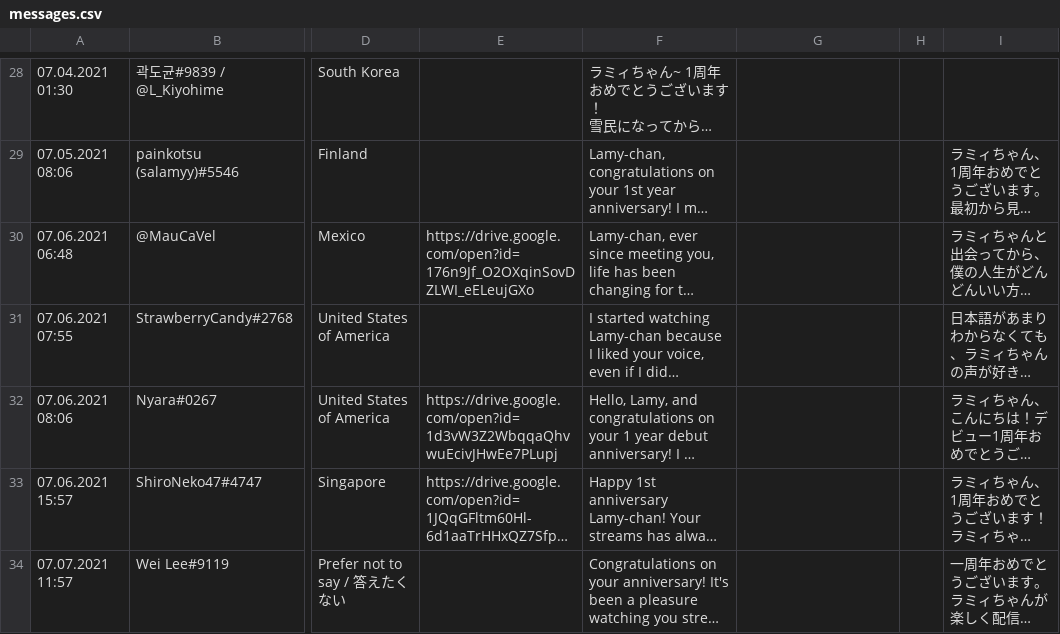
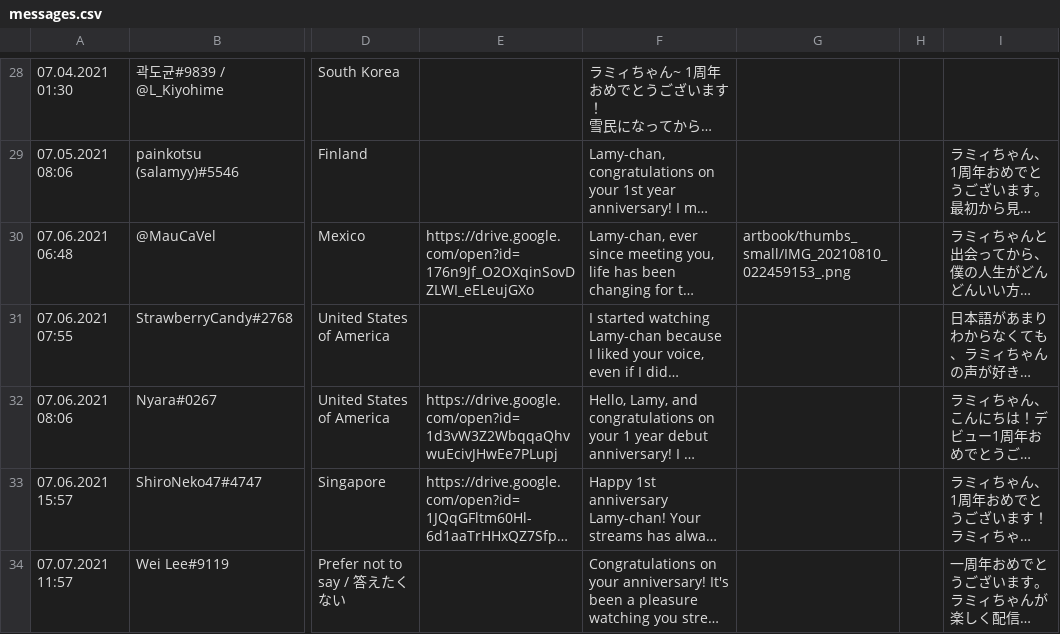
Before and after one commit to vtange/messages-page, a CSV file: src/messages.csv, drawn as a sheet; only a part is shown, gaps mark what is left out; long unchanged cells end in …; the diff names each change by its address in the sheet, - before the commit and + after, or states it on an @@ line.

```diff
--- a/src/messages.csv
+++ b/src/messages.csv
-G30: (empty)
+G30: artbook/thumbs_small/IMG_20210810_022459153_.png
```
Also changed, not shown: 5 other files.
